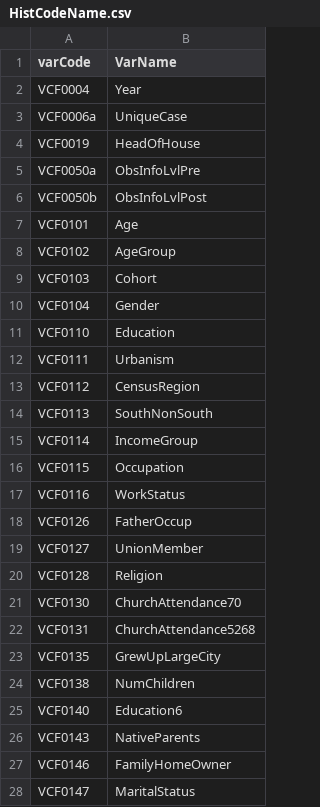
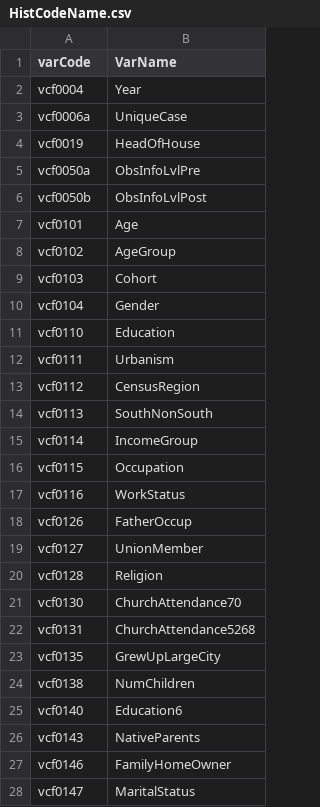
Before and after one commit to aagoldberg/Thesis, a CSV file: HistCodeName.csv, drawn as a sheet; only a part is shown; the diff covers the shown part only.

Commit message:
Lowercase vcd

```diff
--- a/HistCodeName.csv
+++ b/HistCodeName.csv
@@ -1,28 +1,28 @@
 varCode,VarName
-VCF0004,Year
-VCF0006a,UniqueCase
-VCF0019,HeadOfHouse
-VCF0050a,ObsInfoLvlPre
-VCF0050b,ObsInfoLvlPost
-VCF0101,Age
-VCF0102,AgeGroup
-VCF0103,Cohort
-VCF0104,Gender
-VCF0110,Education
-VCF0111,Urbanism
-VCF0112,CensusRegion
-VCF0113,SouthNonSouth
-VCF0114,IncomeGroup
-VCF0115,Occupation
-VCF0116,WorkStatus
-VCF0126,FatherOccup
-VCF0127,UnionMember
-VCF0128,Religion
-VCF0130,ChurchAttendance70
-VCF0131,ChurchAttendance5268
-VCF0135,GrewUpLargeCity
-VCF0138,NumChildren
-VCF0140,Education6
-VCF0143,NativeParents
-VCF0146,FamilyHomeOwner
-VCF0147,MaritalStatus
+vcf0004,Year
+vcf0006a,UniqueCase
+vcf0019,HeadOfHouse
+vcf0050a,ObsInfoLvlPre
+vcf0050b,ObsInfoLvlPost
+vcf0101,Age
+vcf0102,AgeGroup
+vcf0103,Cohort
+vcf0104,Gender
+vcf0110,Education
+vcf0111,Urbanism
+vcf0112,CensusRegion
+vcf0113,SouthNonSouth
+vcf0114,IncomeGroup
+vcf0115,Occupation
+vcf0116,WorkStatus
+vcf0126,FatherOccup
+vcf0127,UnionMember
+vcf0128,Religion
+vcf0130,ChurchAttendance70
+vcf0131,ChurchAttendance5268
+vcf0135,GrewUpLargeCity
+vcf0138,NumChildren
+vcf0140,Education6
+vcf0143,NativeParents
+vcf0146,FamilyHomeOwner
+vcf0147,MaritalStatus
```
Also changed, not shown: 86 edited cells elsewhere in this file.
